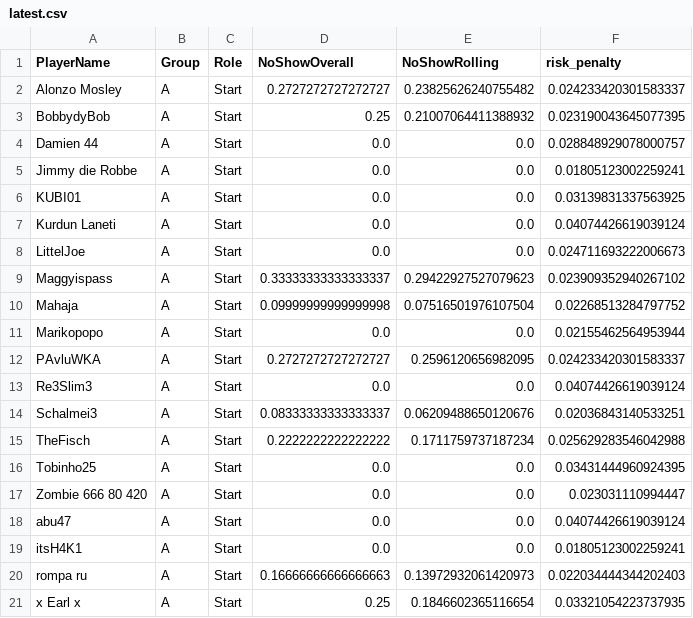
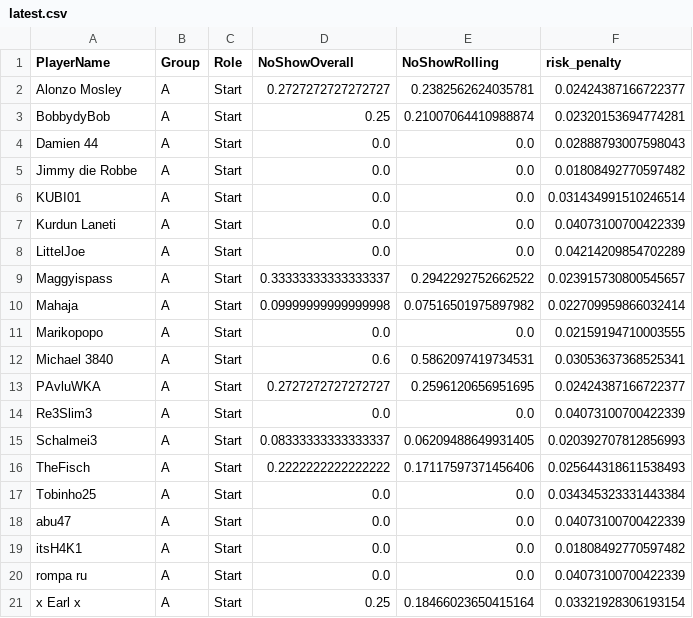
Before and after one commit to its-h4k1/desert-storm-roster-optimizer, a CSV file: docs/out/latest.csv, drawn as a sheet; only a part is shown; the diff covers the shown part only.

```diff
--- a/docs/out/latest.csv
+++ b/docs/out/latest.csv
@@ -1,21 +1,21 @@
 PlayerName,Group,Role,NoShowOverall,NoShowRolling,risk_penalty
-Alonzo Mosley,A,Start,0.2727272727272727,0.23825626240755482,0.024233420301583337
-BobbydyBob,A,Start,0.25,0.21007064411388932,0.023190043645077395
-Damien 44,A,Start,0.0,0.0,0.028848929078000757
-Jimmy die Robbe,A,Start,0.0,0.0,0.01805123002259241
-KUBI01,A,Start,0.0,0.0,0.03139831337563925
-Kurdun Laneti,A,Start,0.0,0.0,0.04074426619039124
-LittelJoe,A,Start,0.0,0.0,0.024711693222006673
-Maggyispass,A,Start,0.33333333333333337,0.29422927527079623,0.023909352940267102
-Mahaja,A,Start,0.09999999999999998,0.07516501976107504,0.02268513284797752
-Marikopopo,A,Start,0.0,0.0,0.02155462564953944
-PAvluWKA,A,Start,0.2727272727272727,0.2596120656982095,0.024233420301583337
-Re3Slim3,A,Start,0.0,0.0,0.04074426619039124
-Schalmei3,A,Start,0.08333333333333337,0.06209488650120676,0.02036843140533251
-TheFisch,A,Start,0.2222222222222222,0.1711759737187234,0.025629283546042988
-Tobinho25,A,Start,0.0,0.0,0.03431444960924395
-Zombie 666 80 420,A,Start,0.0,0.0,0.023031110994447
-abu47,A,Start,0.0,0.0,0.04074426619039124
-itsH4K1,A,Start,0.0,0.0,0.01805123002259241
-rompa ru,A,Start,0.16666666666666663,0.13972932061420973,0.022034444344202403
-x Earl x,A,Start,0.25,0.1846602365116654,0.03321054223737935
+Alonzo Mosley,A,Start,0.2727272727272727,0.2382562624035781,0.02424387166722377
+BobbydyBob,A,Start,0.25,0.21007064410988874,0.02320153694774281
+Damien 44,A,Start,0.0,0.0,0.02888793007598043
+Jimmy die Robbe,A,Start,0.0,0.0,0.01808492770597482
+KUBI01,A,Start,0.0,0.0,0.031434991510246514
+Kurdun Laneti,A,Start,0.0,0.0,0.04073100700422339
+LittelJoe,A,Start,0.0,0.0,0.04214209854702289
+Maggyispass,A,Start,0.33333333333333337,0.2942292752662522,0.023915730800545657
+Mahaja,A,Start,0.09999999999999998,0.07516501975897982,0.022709959866032414
+Marikopopo,A,Start,0.0,0.0,0.02159194710003555
+Michael 3840,A,Start,0.6,0.5862097419734531,0.03053637368525341
+PAvluWKA,A,Start,0.2727272727272727,0.2596120656951695,0.02424387166722377
+Re3Slim3,A,Start,0.0,0.0,0.04073100700422339
+Schalmei3,A,Start,0.08333333333333337,0.06209488649931405,0.020392707812856993
+TheFisch,A,Start,0.2222222222222222,0.17117597371456406,0.025644318611538493
+Tobinho25,A,Start,0.0,0.0,0.034345323331443384
+abu47,A,Start,0.0,0.0,0.04073100700422339
+itsH4K1,A,Start,0.0,0.0,0.01808492770597482
+rompa ru,A,Start,0.0,0.0,0.04073100700422339
+x Earl x,A,Start,0.25,0.18466023650415164,0.03321928306193154
```
Also changed, not shown: 8 added rows, 8 removed rows and 54 edited cells elsewhere in this file, out/latest.csv, out/roster.csv, 6 other files.
